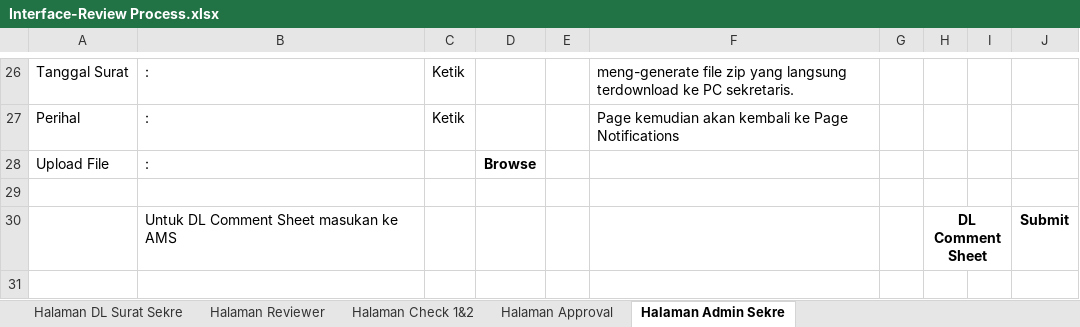
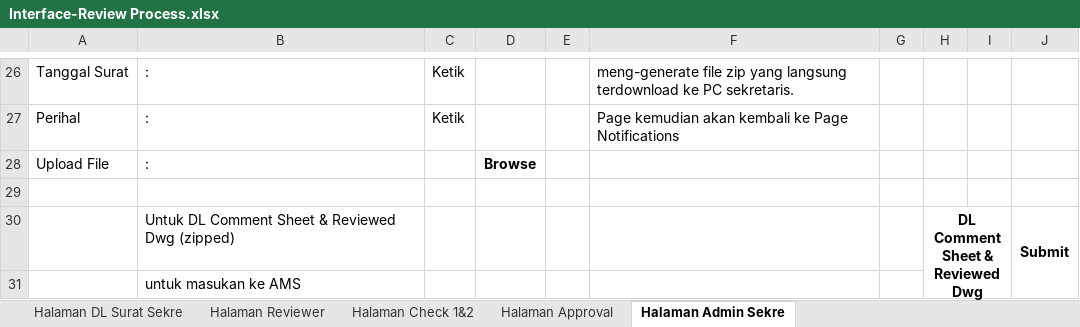
Before and after one commit to okynh/drawndevelopment, an Excel workbook: Interface-Review Process.xlsx, sheet Halaman Admin Sekre, drawn as a sheet; only a part is shown, gaps mark what is left out; values as stored, in another font and other column widths than the file's, no borders; charts and pictures not drawn; the diff names each change by its address in the sheet, - before the commit and + after, or states it on an @@ line.

Commit message:
Add files via upload

```diff
--- a/Interface-Review Process.xlsx (sheet Halaman Admin Sekre)
+++ b/Interface-Review Process.xlsx (sheet Halaman Admin Sekre)
-B30: Untuk DL Comment Sheet masukan ke AMS
+B30: Untuk DL Comment Sheet & Reviewed Dwg (zipped)
-H30: DL Comment Sheet
+H30: DL Comment Sheet & Reviewed Dwg
+J30:J31 merged
+row 31:  | untuk masukan ke AMS
```
Also changed, not shown: charts or pictures.
